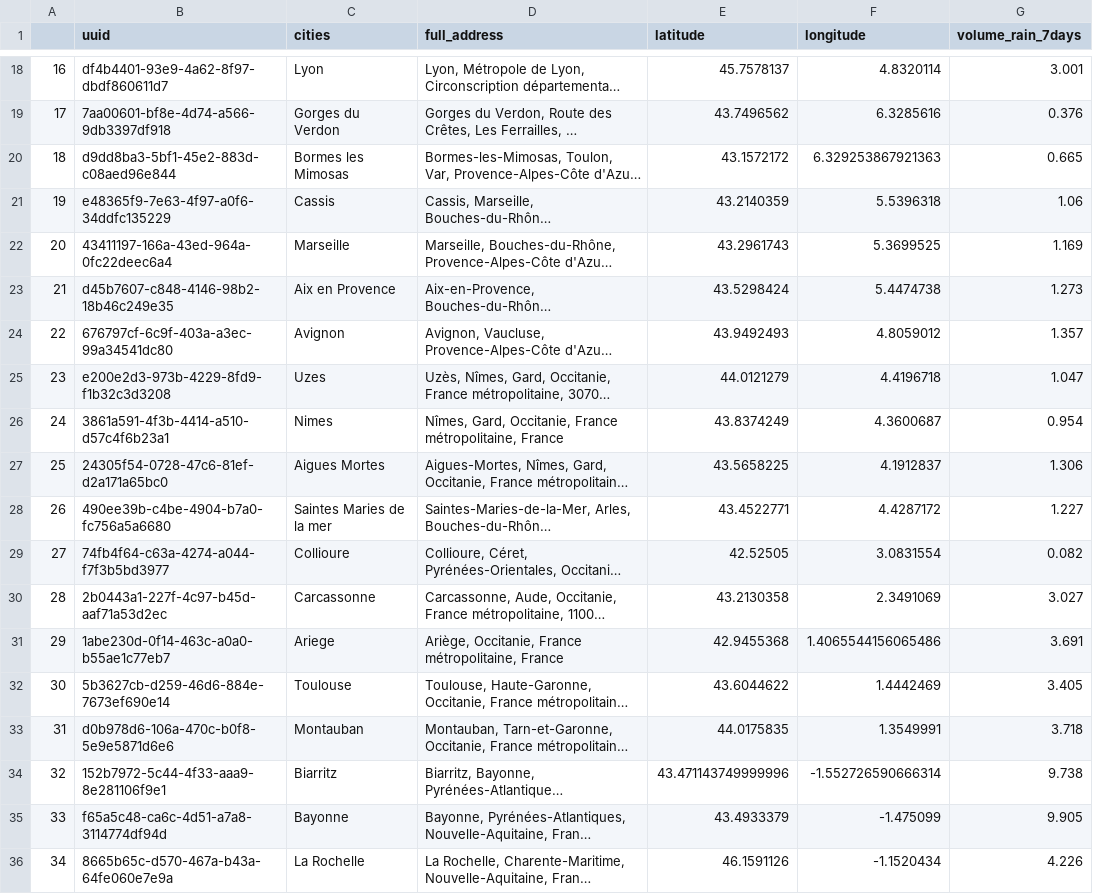
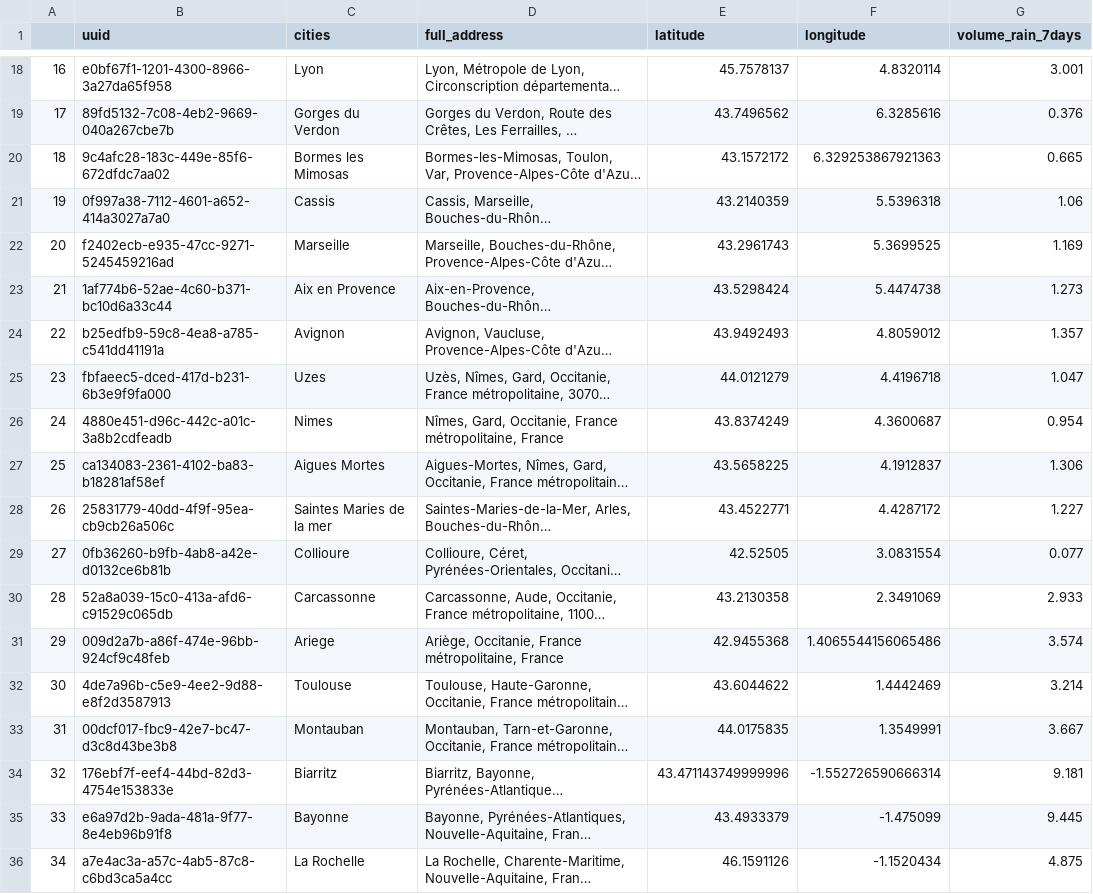
Before and after one commit to MKrouma/Jedha_Kayak, a CSV file: data/temp/weather_data.csv, drawn as a sheet; only a part is shown, gaps mark what is left out; long unchanged cells end in …; the diff covers the shown part only; the diff names each change by its address in the sheet, - before the commit and + after, or states it on an @@ line.

```diff
--- a/data/temp/weather_data.csv
+++ b/data/temp/weather_data.csv
-B18 (uuid): df4b4401-93e9-4a62-8f97-dbdf860611d7
+B18 (uuid): e0bf67f1-1201-4300-8966-3a27da65f958
-B19 (uuid): 7aa00601-bf8e-4d74-a566-9db3397df918
+B19 (uuid): 89fd5132-7c08-4eb2-9669-040a267cbe7b
-B20 (uuid): d9dd8ba3-5bf1-45e2-883d-c08aed96e844
+B20 (uuid): 9c4afc28-183c-449e-85f6-672dfdc7aa02
-B21 (uuid): e48365f9-7e63-4f97-a0f6-34ddfc135229
+B21 (uuid): 0f997a38-7112-4601-a652-414a3027a7a0
-B22 (uuid): 43411197-166a-43ed-964a-0fc22deec6a4
+B22 (uuid): f2402ecb-e935-47cc-9271-5245459216ad
-B23 (uuid): d45b7607-c848-4146-98b2-18b46c249e35
+B23 (uuid): 1af774b6-52ae-4c60-b371-bc10d6a33c44
-B24 (uuid): 676797cf-6c9f-403a-a3ec-99a34541dc80
+B24 (uuid): b25edfb9-59c8-4ea8-a785-c541dd41191a
-B25 (uuid): e200e2d3-973b-4229-8fd9-f1b32c3d3208
+B25 (uuid): fbfaeec5-dced-417d-b231-6b3e9f9fa000
-B26 (uuid): 3861a591-4f3b-4414-a510-d57c4f6b23a1
+B26 (uuid): 4880e451-d96c-442c-a01c-3a8b2cdfeadb
-B27 (uuid): 24305f54-0728-47c6-81ef-d2a171a65bc0
+B27 (uuid): ca134083-2361-4102-ba83-b18281af58ef
-B28 (uuid): 490ee39b-c4be-4904-b7a0-fc756a5a6680
+B28 (uuid): 25831779-40dd-4f9f-95ea-cb9cb26a506c
-B29 (uuid): 74fb4f64-c63a-4274-a044-f7f3b5bd3977
+B29 (uuid): 0fb36260-b9fb-4ab8-a42e-d0132ce6b81b
-G29 (volume_rain_7days): 0.082
+G29 (volume_rain_7days): 0.077
-B30 (uuid): 2b0443a1-227f-4c97-b45d-aaf71a53d2ec
+B30 (uuid): 52a8a039-15c0-413a-afd6-c91529c065db
-G30 (volume_rain_7days): 3.027
+G30 (volume_rain_7days): 2.933
-B31 (uuid): 1abe230d-0f14-463c-a0a0-b55ae1c77eb7
+B31 (uuid): 009d2a7b-a86f-474e-96bb-924cf9c48feb
-G31 (volume_rain_7days): 3.691
+G31 (volume_rain_7days): 3.574
-B32 (uuid): 5b3627cb-d259-46d6-884e-7673ef690e14
+B32 (uuid): 4de7a96b-c5e9-4ee2-9d88-e8f2d3587913
-G32 (volume_rain_7days): 3.405
+G32 (volume_rain_7days): 3.214
-B33 (uuid): d0b978d6-106a-470c-b0f8-5e9e5871d6e6
+B33 (uuid): 00dcf017-fbc9-42e7-bc47-d3c8d43be3b8
-G33 (volume_rain_7days): 3.718
+G33 (volume_rain_7days): 3.667
-B34 (uuid): 152b7972-5c44-4f33-aaa9-8e281106f9e1
+B34 (uuid): 176ebf7f-eef4-44bd-82d3-4754e153833e
-G34 (volume_rain_7days): 9.738
+G34 (volume_rain_7days): 9.181
-B35 (uuid): f65a5c48-ca6c-4d51-a7a8-3114774df94d
+B35 (uuid): e6a97d2b-9ada-481a-9f77-8e4eb96b91f8
-G35 (volume_rain_7days): 9.905
+G35 (volume_rain_7days): 9.445
-B36 (uuid): 8665b65c-d570-467a-b43a-64fe060e7e9a
+B36 (uuid): a7e4ac3a-a57c-4ab5-87c8-c6bd3ca5a4cc
-G36 (volume_rain_7days): 4.226
+G36 (volume_rain_7days): 4.875
```
Also changed, not shown: 32 edited cells elsewhere in this file, 2 other files.
